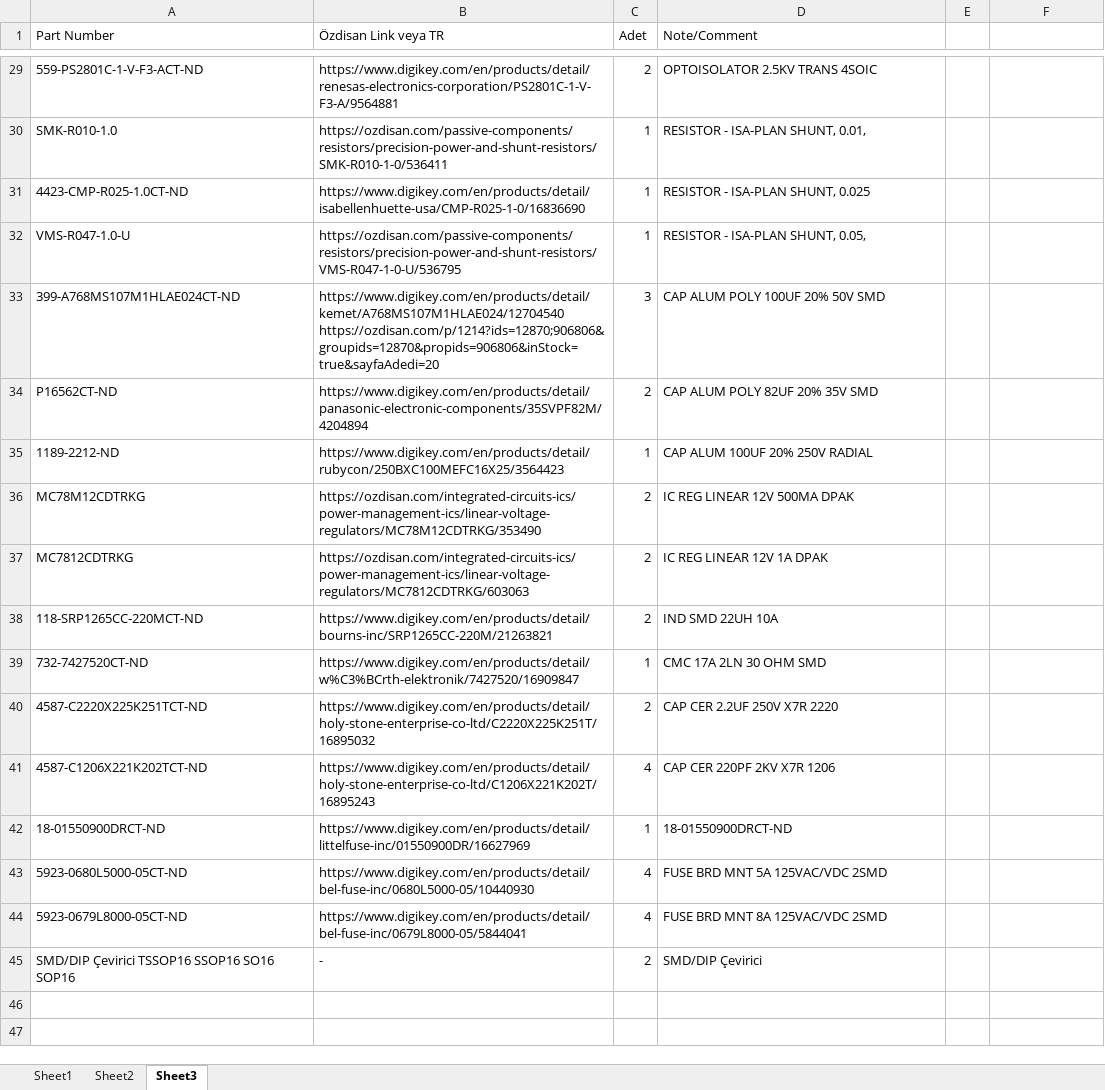
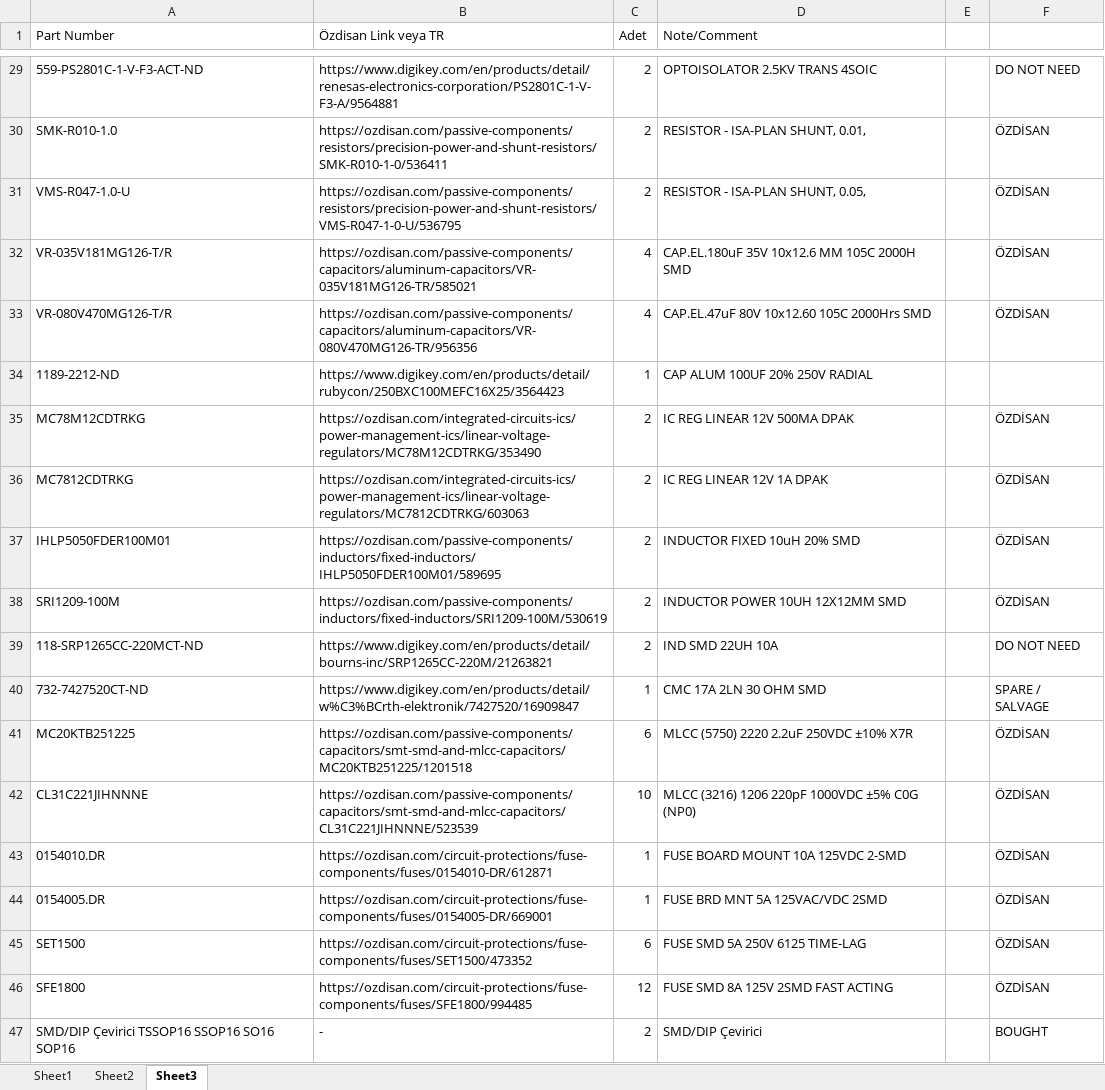
Before and after one commit to ozgurgulsuna/ELE713-SwitchedPowerSupplies, an Excel workbook: [05] PCB Design/ELE713-Hardware-List.xlsx, sheet Sheet3, drawn as a sheet; only a part is shown, gaps mark what is left out; values as stored, in another font and other column widths than the file's, no cell formats; removed rows and columns are numbered as before the commit, all else as after; ↵ is a line break in a cell; the diff covers the shown part only; the diff names each change by its address in the sheet, - before the commit and + after, or states it on an @@ line.

```diff
--- a/[05] PCB Design/ELE713-Hardware-List.xlsx (sheet Sheet3)
+++ b/[05] PCB Design/ELE713-Hardware-List.xlsx (sheet Sheet3)
-F29: (empty)
+F29: DO NOT NEED
-C30 (Adet): 1
+C30 (Adet): 2
-F30: (empty)
+F30: ÖZDİSAN
-row 31: 4423-CMP-R025-1.0CT-ND | https://www.digikey.com/en/products/detail/isabellenhuette-usa/CMP-R025-1-0/16836690 | 1 | RESISTOR - ISA-PLAN SHUNT, 0.025
-C31 (Adet): 1
+C31 (Adet): 2
-F31: (empty)
+F31: ÖZDİSAN
-row 33: 399-A768MS107M1HLAE024CT-ND | https://www.digikey.com/en/products/detail/kemet/A768MS107M1HLAE024/12704540 ↵ https://ozdisan.com/p/1214?ids=12870;906806&groupids=12870&propids=906806&inStock=true&sayfaAdedi=20 | 3 | CAP ALUM POLY 100UF 20% 50V SMD
-row 34: P16562CT-ND | https://www.digikey.com/en/products/detail/panasonic-electronic-components/35SVPF82M/4204894 | 2 | CAP ALUM POLY 82UF 20% 35V SMD
+row 32: VR-035V181MG126-T/R | https://ozdisan.com/passive-components/capacitors/aluminum-capacitors/VR-035V181MG126-TR/585021 | 4 | CAP.EL.180uF 35V 10x12.6 MM 105C 2000H SMD |  | ÖZDİSAN
+row 33: VR-080V470MG126-T/R | https://ozdisan.com/passive-components/capacitors/aluminum-capacitors/VR-080V470MG126-TR/956356 | 4 | CAP.EL.47uF 80V 10x12.60 105C 2000Hrs SMD |  | ÖZDİSAN
-F35:F36: (empty)
+F35:F36: ÖZDİSAN
+row 37: IHLP5050FDER100M01 | https://ozdisan.com/passive-components/inductors/fixed-inductors/IHLP5050FDER100M01/589695 | 2 | INDUCTOR FIXED 10uH 20% SMD |  | ÖZDİSAN
+row 38: SRI1209-100M | https://ozdisan.com/passive-components/inductors/fixed-inductors/SRI1209-100M/530619 | 2 | INDUCTOR POWER 10UH 12X12MM SMD |  | ÖZDİSAN
-F39: (empty)
+F39: DO NOT NEED
-F40: (empty)
+F40: SPARE / SALVAGE
-row 40: 4587-C2220X225K251TCT-ND | https://www.digikey.com/en/products/detail/holy-stone-enterprise-co-ltd/C2220X225K251T/16895032 | 2 | CAP CER 2.2UF 250V X7R 2220
-row 41: 4587-C1206X221K202TCT-ND | https://www.digikey.com/en/products/detail/holy-stone-enterprise-co-ltd/C1206X221K202T/16895243 | 4 | CAP CER 220PF 2KV X7R 1206
-row 42: 18-01550900DRCT-ND | https://www.digikey.com/en/products/detail/littelfuse-inc/01550900DR/16627969 | 1 | 18-01550900DRCT-ND
-row 43: 5923-0680L5000-05CT-ND | https://www.digikey.com/en/products/detail/bel-fuse-inc/0680L5000-05/10440930 | 4 | FUSE BRD MNT 5A 125VAC/VDC 2SMD
-row 44: 5923-0679L8000-05CT-ND | https://www.digikey.com/en/products/detail/bel-fuse-inc/0679L8000-05/5844041 | 4 | FUSE BRD MNT 8A 125VAC/VDC 2SMD
+row 41: MC20KTB251225 | https://ozdisan.com/passive-components/capacitors/smt-smd-and-mlcc-capacitors/MC20KTB251225/1201518 | 6 | MLCC (5750) 2220 2.2uF 250VDC ±10% X7R |  | ÖZDİSAN
+row 42: CL31C221JIHNNNE | https://ozdisan.com/passive-components/capacitors/smt-smd-and-mlcc-capacitors/CL31C221JIHNNNE/523539 | 10 | MLCC (3216) 1206 220pF 1000VDC ±5% C0G (NP0) |  | ÖZDİSAN
+row 43: 0154010.DR | https://ozdisan.com/circuit-protections/fuse-components/fuses/0154010-DR/612871 | 1 | FUSE BOARD MOUNT 10A 125VDC 2-SMD |  | ÖZDİSAN
+row 44: 0154005.DR | https://ozdisan.com/circuit-protections/fuse-components/fuses/0154005-DR/669001 | 1 | FUSE BRD MNT 5A 125VAC/VDC 2SMD |  | ÖZDİSAN
+row 45: SET1500 | https://ozdisan.com/circuit-protections/fuse-components/fuses/SET1500/473352 | 6 | FUSE SMD 5A 250V 6125 TIME-LAG |  | ÖZDİSAN
+row 46: SFE1800 | https://ozdisan.com/circuit-protections/fuse-components/fuses/SFE1800/994485 | 12 | FUSE SMD 8A 125V 2SMD FAST ACTING |  | ÖZDİSAN
-F47: (empty)
+F47: BOUGHT
```
Also changed, not shown: 3 added rows, 3 removed rows and 24 edited cells elsewhere in this sheet, sheet Sheet1, cell formats.
